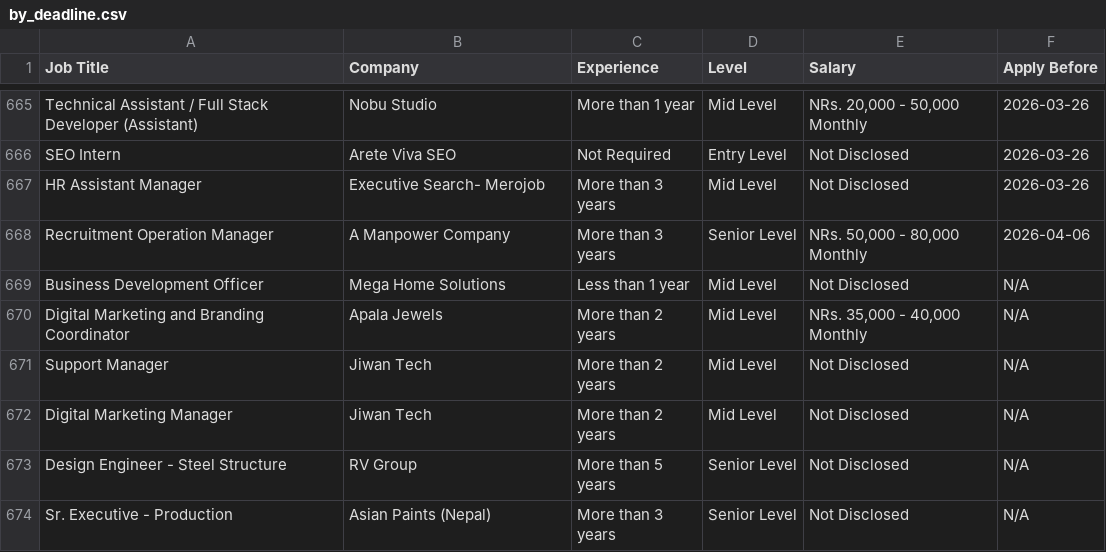
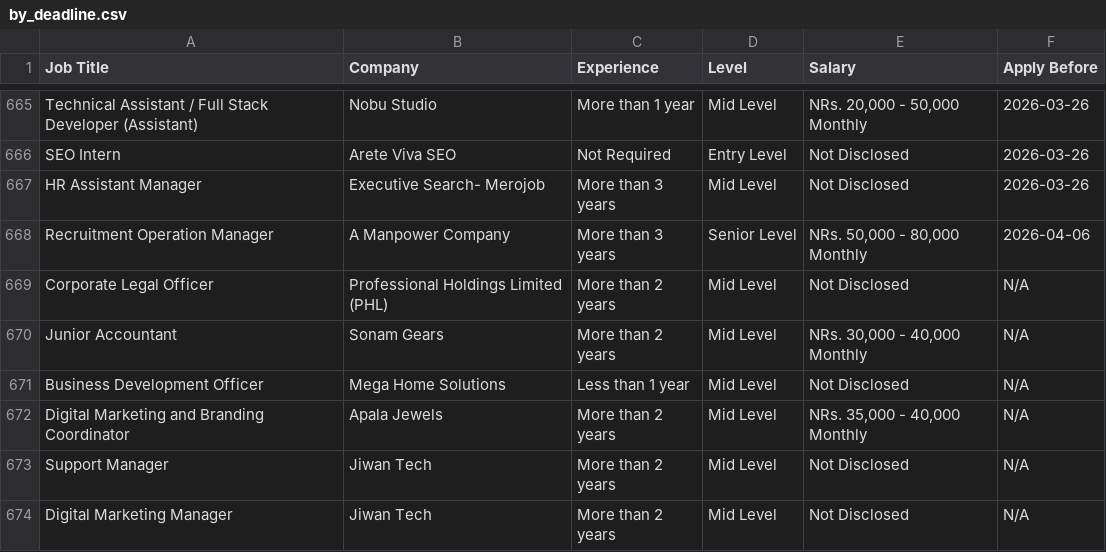
Before and after one commit to ashira-maharjan/jobportal-scraper, a CSV file: data_file/by_deadline.csv, drawn as a sheet; only a part is shown, gaps mark what is left out; the shorter side is filled out with more unchanged rows; the diff names each change by its address in the sheet, - before the commit and + after, or states it on an @@ line.

Commit message:
Auto update job data

```diff
--- a/data_file/by_deadline.csv
+++ b/data_file/by_deadline.csv
+row 669: Corporate Legal Officer | Professional Holdings Limited (PHL) | More than 2 years | Mid Level | Not Disclosed | N/A
+row 670: Junior Accountant | Sonam Gears | More than 2 years | Mid Level | NRs. 30,000 - 40,000 Monthly | N/A
```
Also changed, not shown: data_file/top_jobs.csv.
